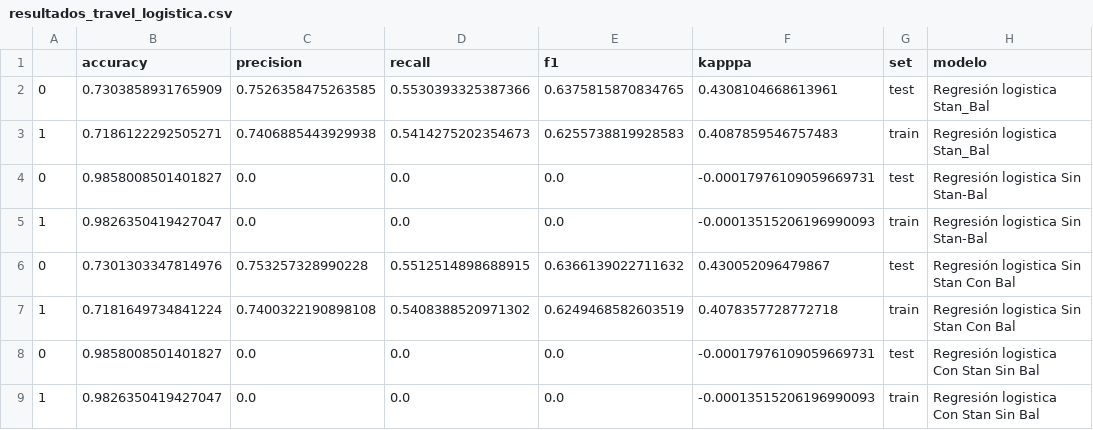
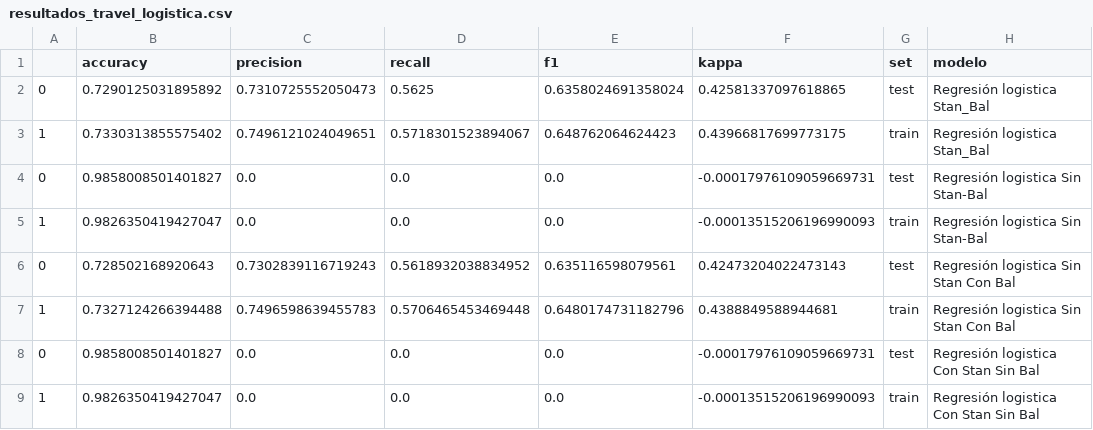
Before and after one commit to Adalab/DA-promo-c-modulo-3-sprint-1-Mina-Mai, a CSV file: archivos/resultados_travel_logistica.csv, drawn as a sheet.

```diff
--- a/archivos/resultados_travel_logistica.csv
+++ b/archivos/resultados_travel_logistica.csv
@@ -1,8 +1,8 @@
-,accuracy,precision,recall,f1,kapppa,set,modelo
-0,0.7303858931765909,0.7526358475263585,0.5530393325387366,0.6375815870834765,0.4308104668613961,test,Regresión logistica Stan_Bal
-1,0.7186122292505271,0.7406885443929938,0.5414275202354673,0.6255738819928583,0.4087859546757483,train,Regresión logistica Stan_Bal
+,accuracy,precision,recall,f1,kappa,set,modelo
+0,0.7290125031895892,0.7310725552050473,0.5625,0.6358024691358024,0.42581337097618865,test,Regresión logistica Stan_Bal
+1,0.7330313855575402,0.7496121024049651,0.5718301523894067,0.648762064624423,0.43966817699773175,train,Regresión logistica Stan_Bal
 0,0.9858008501401827,0.0,0.0,0.0,-0.00017976109059669731,test,Regresión logistica Sin Stan-Bal
 1,0.9826350419427047,0.0,0.0,0.0,-0.00013515206196990093,train,Regresión logistica Sin Stan-Bal
-0,0.7301303347814976,0.753257328990228,0.5512514898688915,0.6366139022711632,0.430052096479867,test,Regresión logistica Sin Stan Con Bal
-1,0.7181649734841224,0.7400322190898108,0.5408388520971302,0.6249468582603519,0.4078357728772718,train,Regresión logistica Sin Stan Con Bal
+0,0.728502168920643,0.7302839116719243,0.5618932038834952,0.635116598079561,0.42473204022473143,test,Regresión logistica Sin Stan Con Bal
+1,0.7327124266394488,0.7496598639455783,0.5706465453469448,0.6480174731182796,0.4388849588944681,train,Regresión logistica Sin Stan Con Bal
 0,0.9858008501401827,0.0,0.0,0.0,-0.00017976109059669731,test,Regresión logistica Con Stan Sin Bal
```
Also changed, not shown: archivos/resultados_metro_LR.csv, archivos/resultados_metro_LR_DT.csv, 35 other files.
